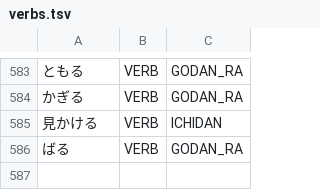
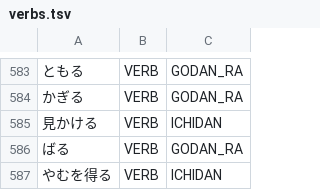
Before and after one commit to aitytech/suzume, a TSV file: data/core/verbs.tsv, drawn as a sheet; only a part is shown, gaps mark what is left out; the diff names each change by its address in the sheet, - before the commit and + after, or states it on an @@ line.

```diff
--- a/data/core/verbs.tsv
+++ b/data/core/verbs.tsv
+row 587: やむを得る | VERB | ICHIDAN
```
Also changed, not shown: data/core/adjectives.tsv, data/core/adverbs.tsv, 4 other files.
